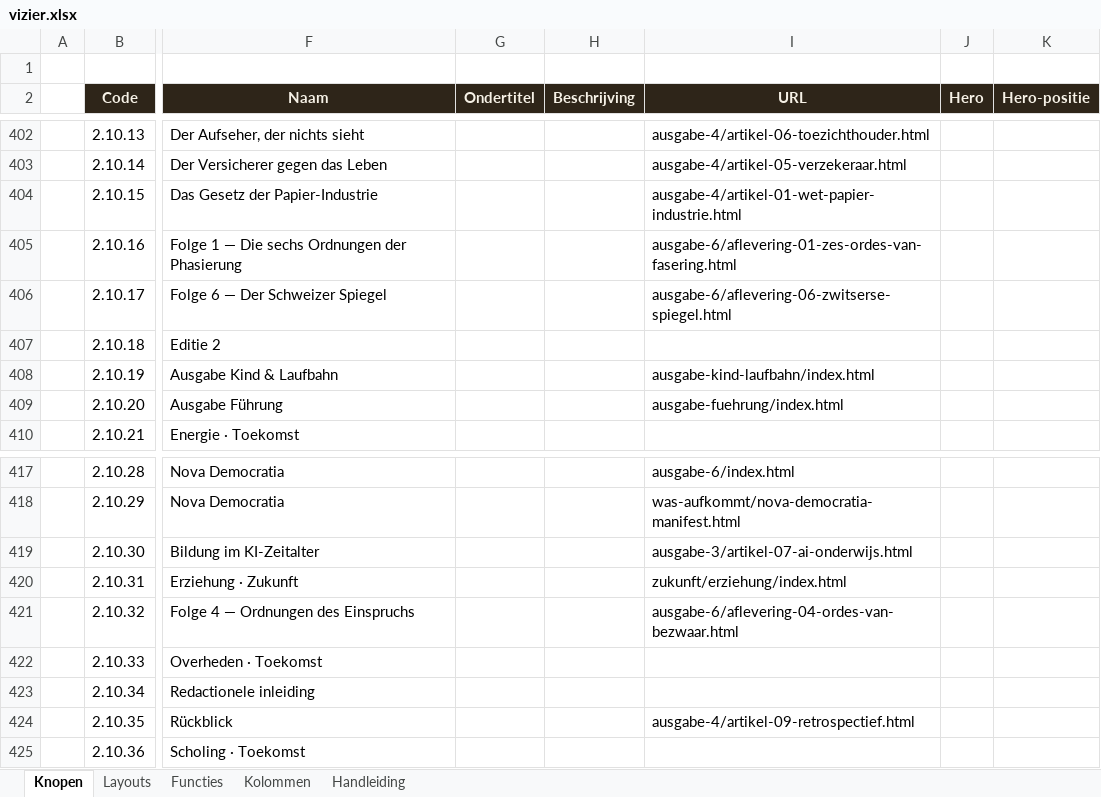
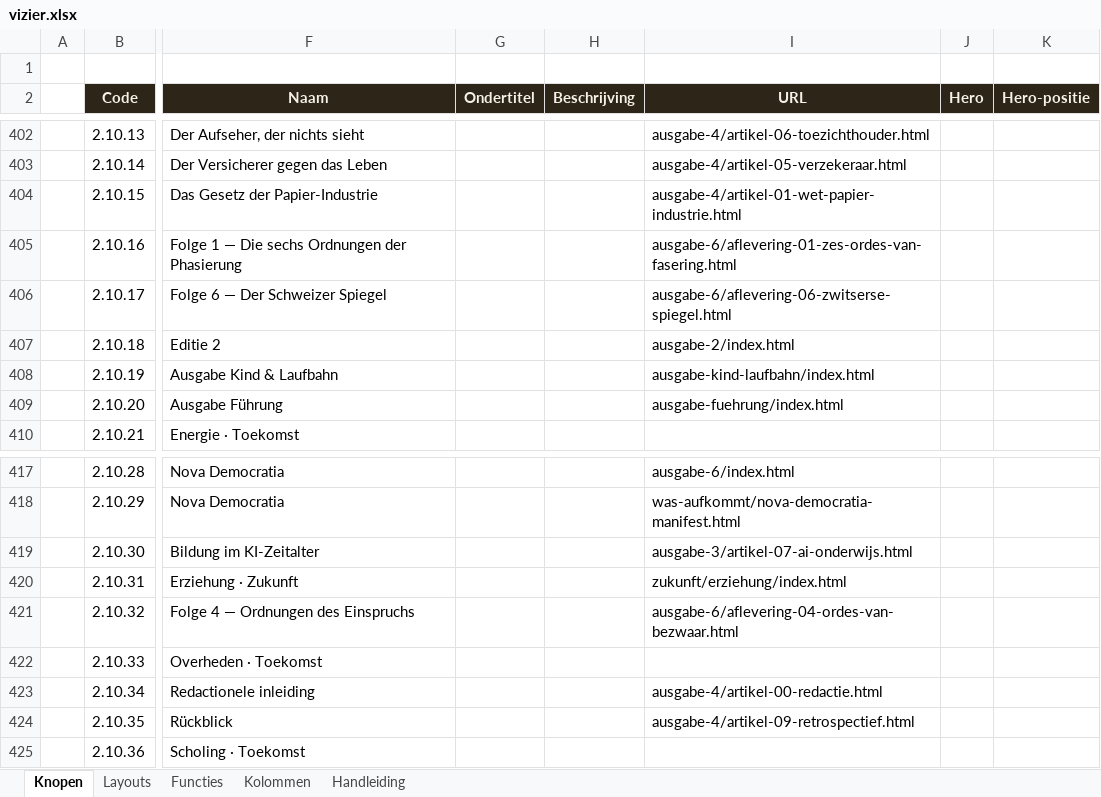
Before and after one commit to koosvanM/openvizier, an Excel workbook: nl/_data/vizier.xlsx, sheet Knopen, drawn as a sheet; only a part is shown, gaps mark what is left out; values as stored, in another font and other column widths than the file's, no borders; the diff covers the shown part only; the diff names each change by its address in the sheet, - before the commit and + after, or states it on an @@ line.

```diff
--- a/nl/_data/vizier.xlsx (sheet Knopen)
+++ b/nl/_data/vizier.xlsx (sheet Knopen)
-I407 (URL): (empty)
+I407 (URL): ausgabe-2/index.html
-I423 (URL): (empty)
+I423 (URL): ausgabe-4/artikel-00-redactie.html
```
Also changed, not shown: 7 edited cells elsewhere in this sheet.
